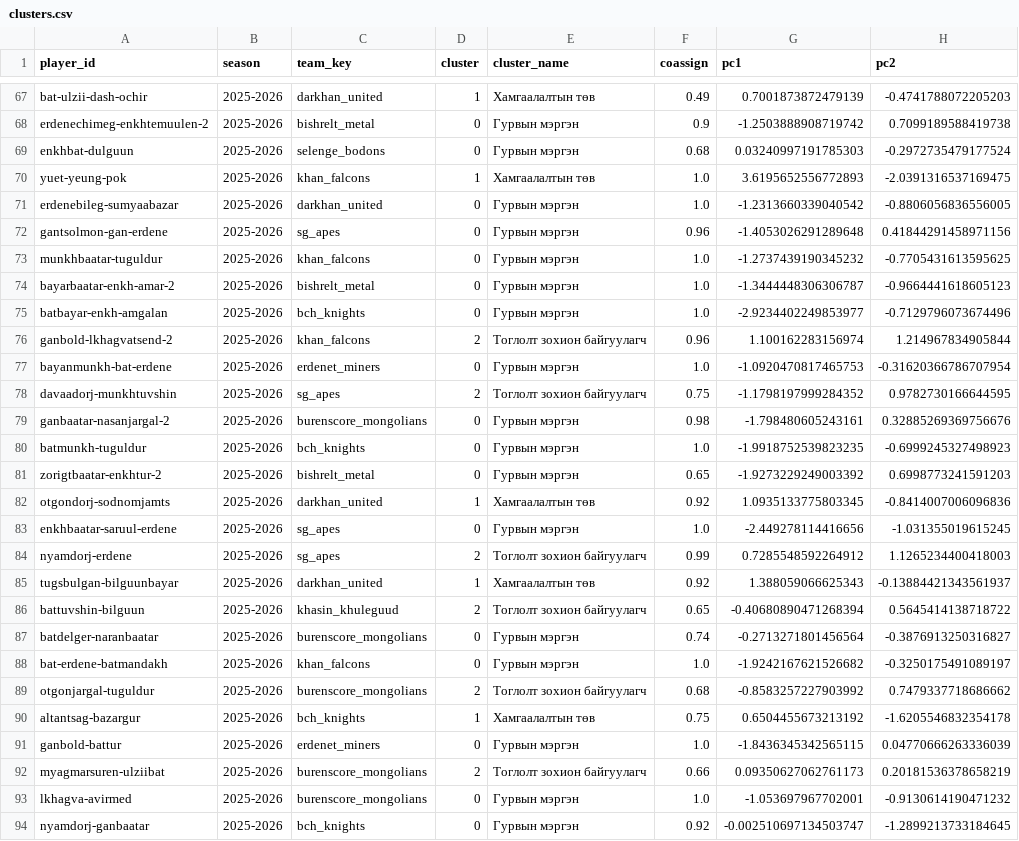
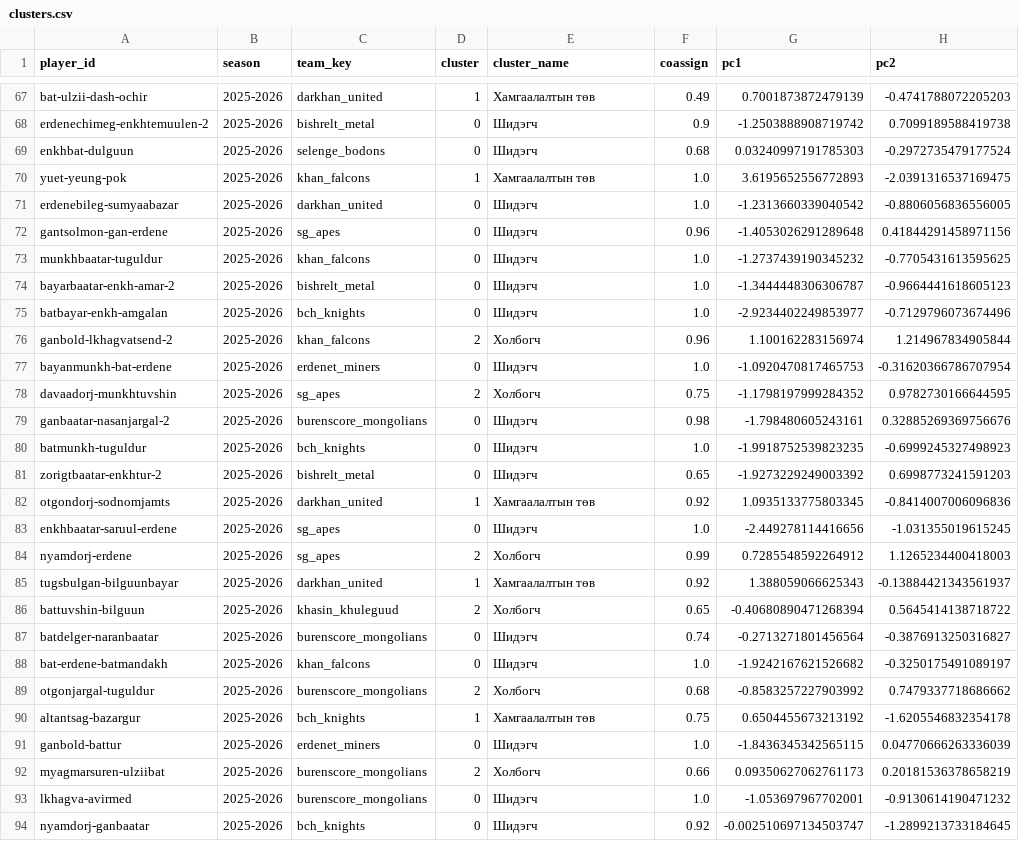
Before and after one commit to batdorj-s/data-visualization-3a, a CSV file: mba_analysis/reports/clusters.csv, drawn as a sheet; only a part is shown, gaps mark what is left out; the diff covers the shown part only; the diff names each change by its address in the sheet, - before the commit and + after, or states it on an @@ line.

```diff
--- a/mba_analysis/reports/clusters.csv
+++ b/mba_analysis/reports/clusters.csv
-E68:E69 (cluster_name): Гурвын мэргэн
+E68:E69 (cluster_name): Шидэгч
-E71:E75 (cluster_name): Гурвын мэргэн
+E71:E75 (cluster_name): Шидэгч
-E76 (cluster_name): Тоглолт зохион байгуулагч
+E76 (cluster_name): Холбогч
-E77 (cluster_name): Гурвын мэргэн
+E77 (cluster_name): Шидэгч
-E78 (cluster_name): Тоглолт зохион байгуулагч
+E78 (cluster_name): Холбогч
-E79:E81 (cluster_name): Гурвын мэргэн
+E79:E81 (cluster_name): Шидэгч
-E83 (cluster_name): Гурвын мэргэн
+E83 (cluster_name): Шидэгч
-E84 (cluster_name): Тоглолт зохион байгуулагч
+E84 (cluster_name): Холбогч
-E86 (cluster_name): Тоглолт зохион байгуулагч
+E86 (cluster_name): Холбогч
-E87:E88 (cluster_name): Гурвын мэргэн
+E87:E88 (cluster_name): Шидэгч
-E89 (cluster_name): Тоглолт зохион байгуулагч
+E89 (cluster_name): Холбогч
-E91 (cluster_name): Гурвын мэргэн
+E91 (cluster_name): Шидэгч
-E92 (cluster_name): Тоглолт зохион байгуулагч
+E92 (cluster_name): Холбогч
-E93:E94 (cluster_name): Гурвын мэргэн
+E93:E94 (cluster_name): Шидэгч
```
Also changed, not shown: 134 edited cells elsewhere in this file, mba_analysis/reports/cluster_centroids.csv, mba_analysis/reports/cluster_centroids_z.csv, 20 other files.
